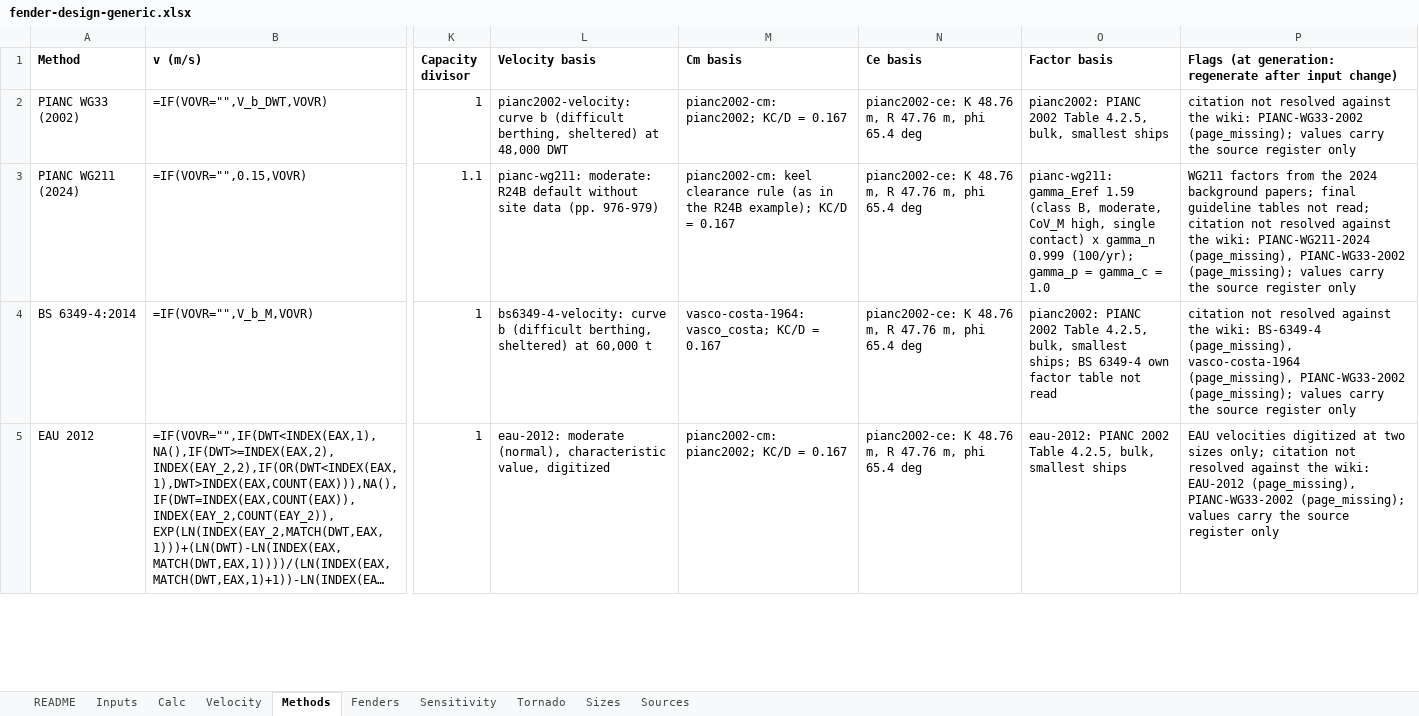
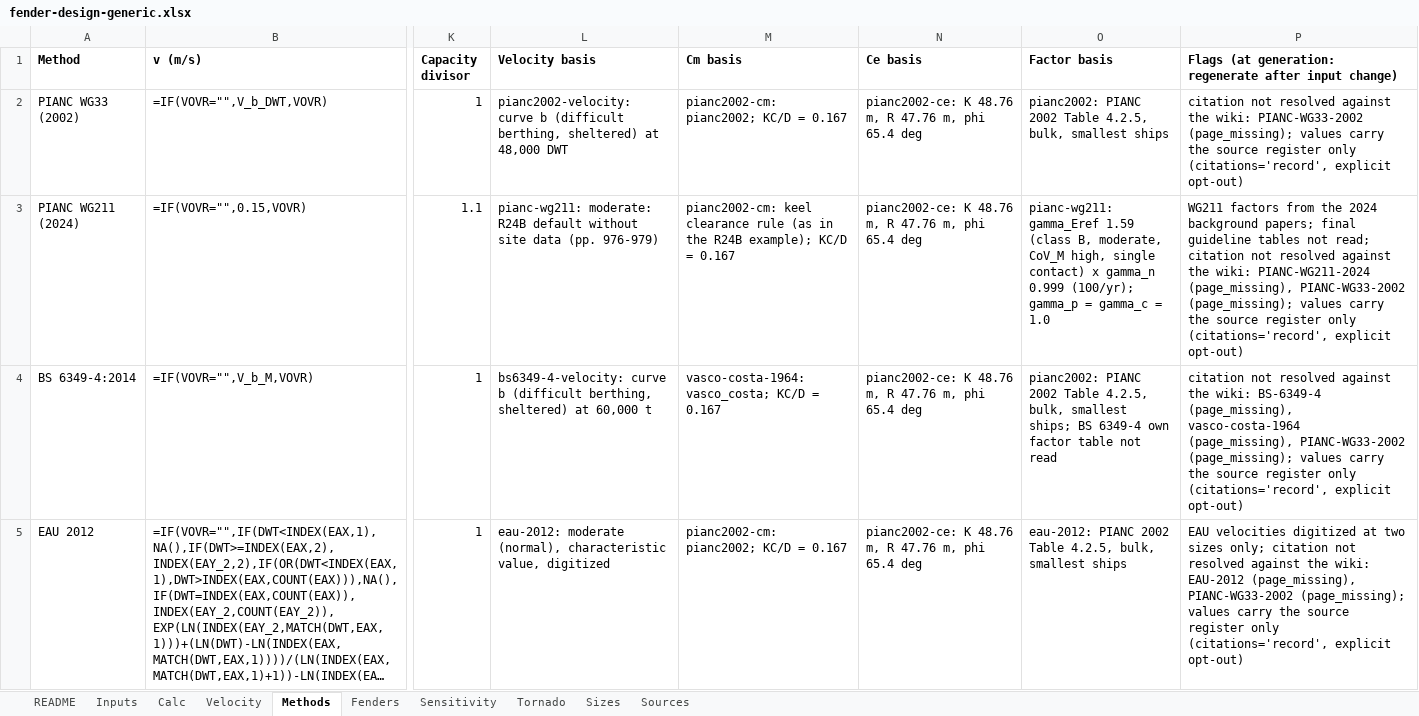
Before and after one commit to vamseeachanta/digitalmodel, an Excel workbook: docs/reports/modules/fender_design/fender-design-generic.xlsx, sheet Methods, drawn as a sheet; only a part is shown, gaps mark what is left out; long unchanged cells end in …; values as stored, in another font and other column widths than the file's, no borders; formulas without a stored value are shown as written; the diff covers the shown part only; the diff names each change by its address in the sheet, - before the commit and + after, or states it on an @@ line.

```diff
--- a/docs/reports/modules/fender_design/fender-design-generic.xlsx (sheet Methods)
+++ b/docs/reports/modules/fender_design/fender-design-generic.xlsx (sheet Methods)
-P2: …register only
+P2: …register only (citations='record', explicit opt-out)
-P3: …register only
+P3: …register only (citations='record', explicit opt-out)
-P4: …register only
+P4: …register only (citations='record', explicit opt-out)
-P5: …register only
+P5: …register only (citations='record', explicit opt-out)
```
Also changed, not shown: 5 edited cells elsewhere in this sheet, sheet Sizes, sheet Calc, 24 other files.
